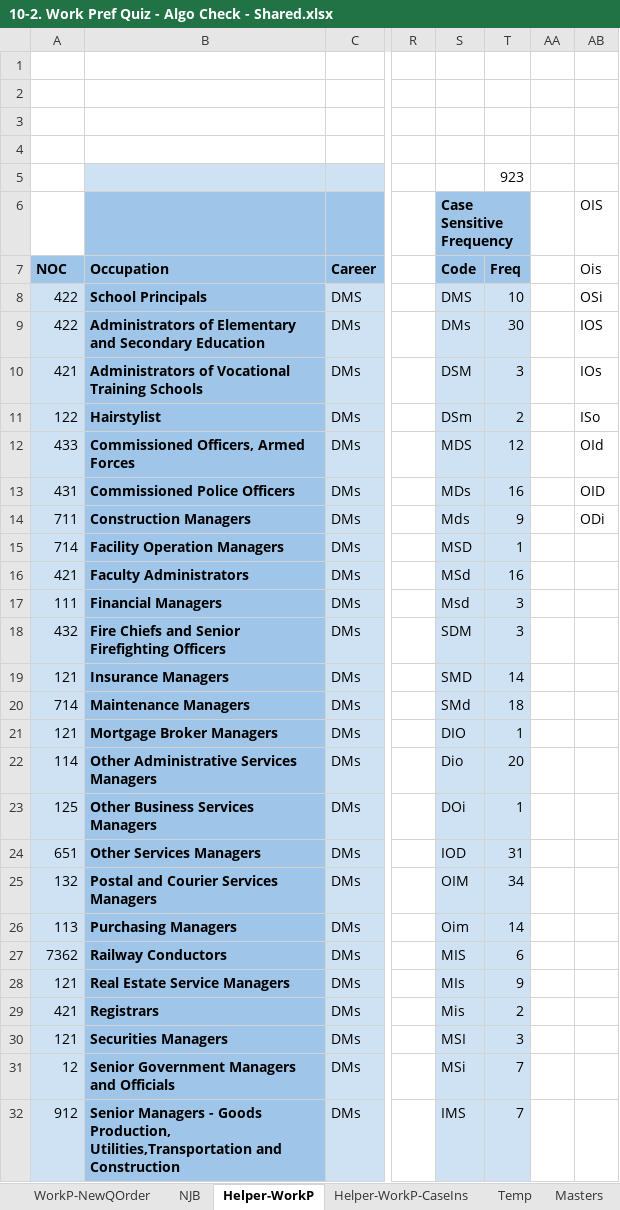
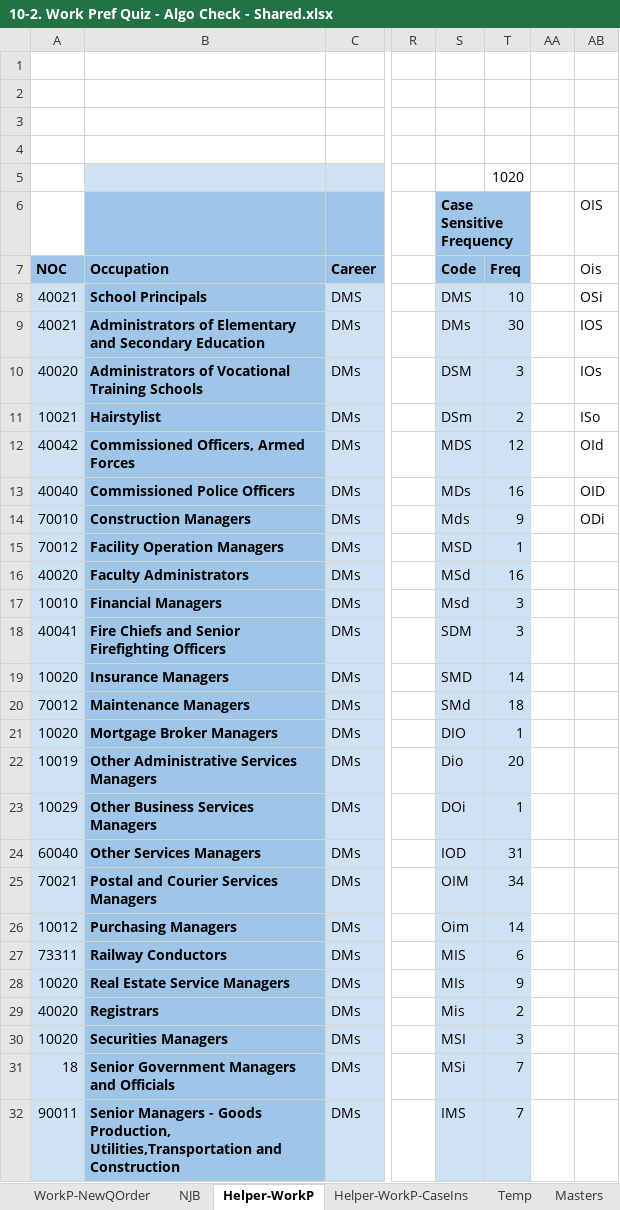
Before and after one commit to bcgov/workbc-ssot, an Excel workbook: migration/data/CDQ/10-2. Work Pref Quiz - Algo Check - Shared.xlsx, sheet Helper-WorkP, drawn as a sheet; only a part is shown, gaps mark what is left out; values as stored, in another font and other column widths than the file's, no borders; charts and pictures not drawn; the diff covers the shown part only; the diff names each change by its address in the sheet, - before the commit and + after, or states it on an @@ line.

```diff
--- a/migration/data/CDQ/10-2. Work Pref Quiz - Algo Check - Shared.xlsx (sheet Helper-WorkP)
+++ b/migration/data/CDQ/10-2. Work Pref Quiz - Algo Check - Shared.xlsx (sheet Helper-WorkP)
-T5: 923
+T5: 1020
-A8:A9: 422
+A8:A9: 40021
-A10: 421
+A10: 40020
-A11: 122
+A11: 10021
-A12: 433
+A12: 40042
-A13: 431
+A13: 40040
-A14: 711
+A14: 70010
-A15: 714
+A15: 70012
-A16: 421
+A16: 40020
-A17: 111
+A17: 10010
-A18: 432
+A18: 40041
-A19: 121
+A19: 10020
-A20: 714
+A20: 70012
-A21: 121
+A21: 10020
-A22: 114
+A22: 10019
-A23: 125
+A23: 10029
-A24: 651
+A24: 60040
-A25: 132
+A25: 70021
-A26: 113
+A26: 10012
-A27: 7362
+A27: 73311
-A28: 121
+A28: 10020
-A29: 421
+A29: 40020
-A30: 121
+A30: 10020
-A31: 12
+A31: 18
-A32: 912
+A32: 90011
```
Also changed, not shown: 1 added row, 1 removed row and 898 edited cells elsewhere in this sheet, sheet NOC-Oc-Ca, sheet Helper-WorkP-CaseIns, sheet 4JSON, sheet Masters, sheet NJB, formulas that keep their value, hidden cells, charts or pictures, migration/data/CDQ/10-1. Quizzes - Algo Check - Shared.xlsx, migration/data/CDQ/10-3. Quizzes - Interests.xlsx.
